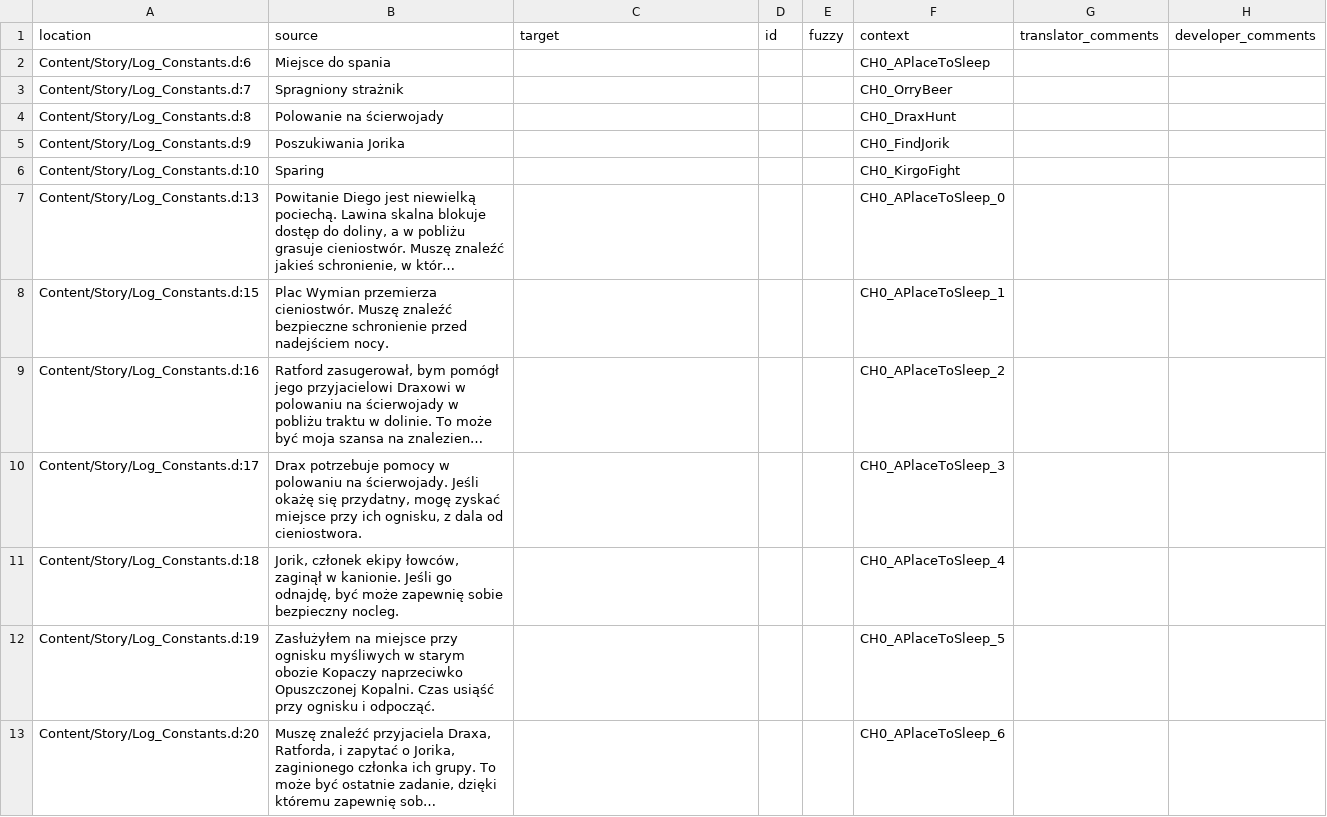
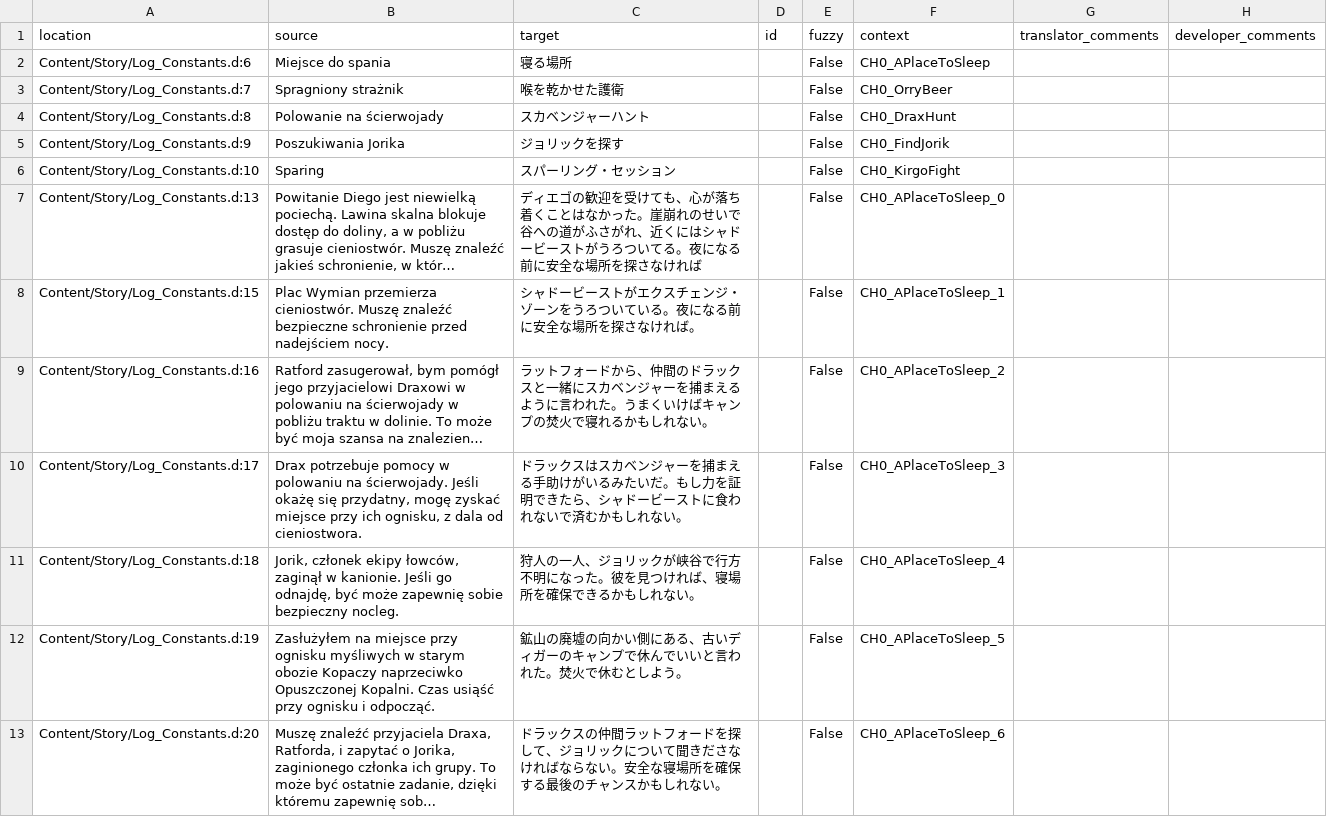
Before and after one commit to Nyras-Enjoyers/nyras-prologue-demake-scripts, a CSV file: .translations/ja/Logs.csv, drawn as a sheet; only a part is shown; long unchanged cells end in …; the diff covers the shown part only; the diff names each change by its address in the sheet, - before the commit and + after, or states it on an @@ line.

Commit message:
Translated using Weblate (Japanese)
Currently translated at 100.0% (24 of 24 strings)

Translation: Nyras Prolog Demake/Logs
Translate-URL: http://weblate.cokoliv.eu/projects/nyras-prolog-demake/logs/ja/

```diff
--- a/.translations/ja/Logs.csv
+++ b/.translations/ja/Logs.csv
-C2 (target): (empty)
+C2 (target): 寝る場所
-E2:E13 (fuzzy): (empty)
+E2:E13 (fuzzy): False
-C3 (target): (empty)
+C3 (target): 喉を乾かせた護衛
-C4 (target): (empty)
+C4 (target): スカベンジャーハント
-C5 (target): (empty)
+C5 (target): ジョリックを探す
-C6 (target): (empty)
+C6 (target): スパーリング・セッション
-C7 (target): (empty)
+C7 (target): ディエゴの歓迎を受けても、心が落ち着くことはなかった。崖崩れのせいで谷への道がふさがれ、近くにはシャドービーストがうろついてる。夜になる前に安全な場所を探さなければ
-C8 (target): (empty)
+C8 (target): シャドービーストがエクスチェンジ・ゾーンをうろついている。夜になる前に安全な場所を探さなければ。
-C9 (target): (empty)
+C9 (target): ラットフォードから、仲間のドラックスと一緒にスカベンジャーを捕まえるように言われた。うまくいけばキャンプの焚火で寝れるかもしれない。
-C10 (target): (empty)
+C10 (target): ドラックスはスカベンジャーを捕まえる手助けがいるみたいだ。もし力を証明できたら、シャドービーストに食われないで済むかもしれない。
-C11 (target): (empty)
+C11 (target): 狩人の一人、ジョリックが峡谷で行方不明になった。彼を見つければ、寝場所を確保できるかもしれない。
-C12 (target): (empty)
+C12 (target): 鉱山の廃墟の向かい側にある、古いディガーのキャンプで休んでいいと言われた。焚火で休むとしよう。
-C13 (target): (empty)
+C13 (target): ドラックスの仲間ラットフォードを探して、ジョリックについて聞きださなければならない。安全な寝場所を確保する最後のチャンスかもしれない。
```
Also changed, not shown: 24 edited cells elsewhere in this file.
